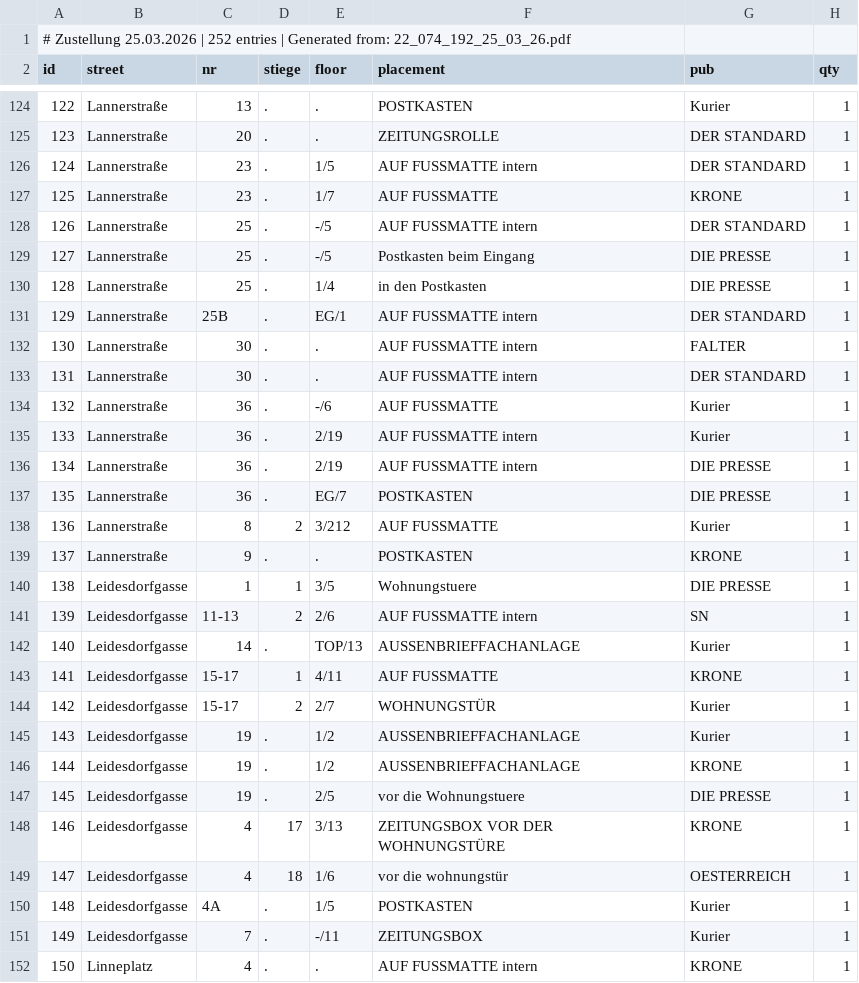
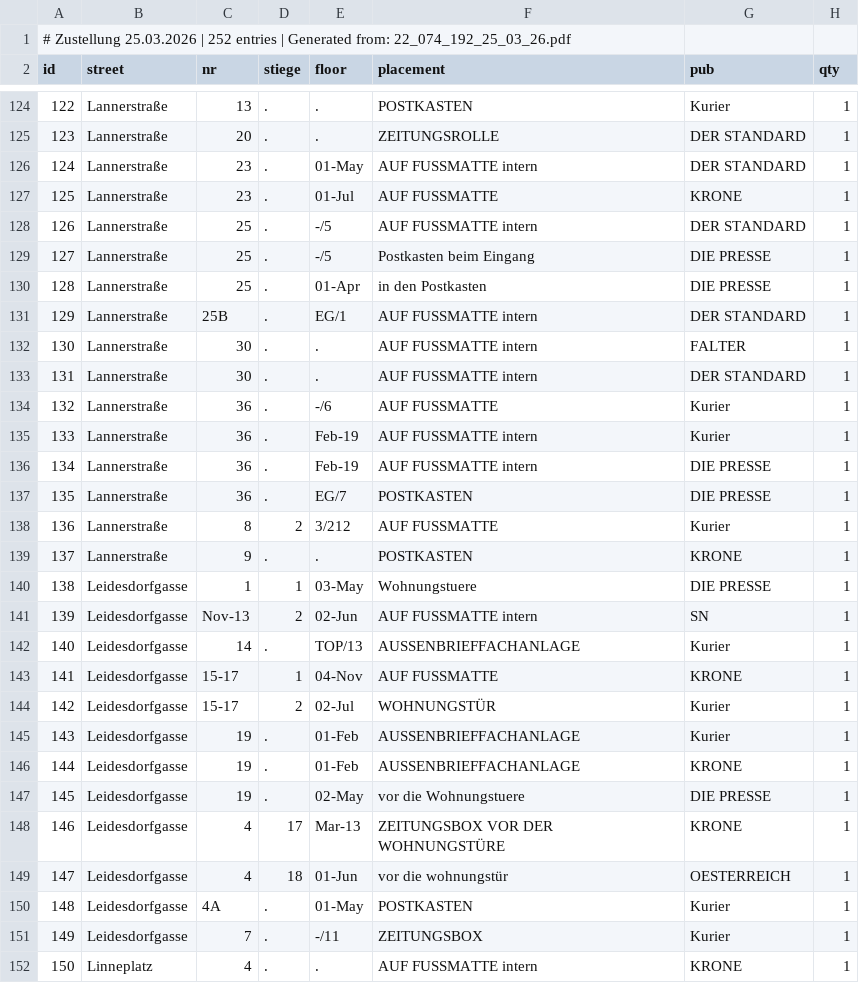
Before and after one commit to invested95-del/zustellung-app, a CSV file: list.csv, drawn as a sheet; only a part is shown, gaps mark what is left out; the diff covers the shown part only.

Commit message:
up

```diff
--- a/list.csv
+++ b/list.csv
@@ -125,7 +125,7 @@ id,street,nr,stiege,floor,placement,pub,qty
 123,Lannerstraße,20,.,.,ZEITUNGSROLLE,DER STANDARD,1
-124,Lannerstraße,23,.,1/5,AUF FUSSMATTE intern,DER STANDARD,1
-125,Lannerstraße,23,.,1/7,AUF FUSSMATTE,KRONE,1
+124,Lannerstraße,23,.,01-May,AUF FUSSMATTE intern,DER STANDARD,1
+125,Lannerstraße,23,.,01-Jul,AUF FUSSMATTE,KRONE,1
 126,Lannerstraße,25,.,-/5,AUF FUSSMATTE intern,DER STANDARD,1
 127,Lannerstraße,25,.,-/5,Postkasten beim Eingang,DIE PRESSE,1
-128,Lannerstraße,25,.,1/4,in den Postkasten,DIE PRESSE,1
+128,Lannerstraße,25,.,01-Apr,in den Postkasten,DIE PRESSE,1
 129,Lannerstraße,25B,.,EG/1,AUF FUSSMATTE intern,DER STANDARD,1
@@ -134,4 +134,4 @@ id,street,nr,stiege,floor,placement,pub,qty
 132,Lannerstraße,36,.,-/6,AUF FUSSMATTE,Kurier,1
-133,Lannerstraße,36,.,2/19,AUF FUSSMATTE intern,Kurier,1
-134,Lannerstraße,36,.,2/19,AUF FUSSMATTE intern,DIE PRESSE,1
+133,Lannerstraße,36,.,Feb-19,AUF FUSSMATTE intern,Kurier,1
+134,Lannerstraße,36,.,Feb-19,AUF FUSSMATTE intern,DIE PRESSE,1
 135,Lannerstraße,36,.,EG/7,POSTKASTEN,DIE PRESSE,1
@@ -139,13 +139,13 @@ id,street,nr,stiege,floor,placement,pub,qty
 137,Lannerstraße,9,.,.,POSTKASTEN,KRONE,1
-138,Leidesdorfgasse,1,1,3/5,Wohnungstuere,DIE PRESSE,1
-139,Leidesdorfgasse,11-13,2,2/6,AUF FUSSMATTE intern,SN,1
+138,Leidesdorfgasse,1,1,03-May,Wohnungstuere,DIE PRESSE,1
+139,Leidesdorfgasse,Nov-13,2,02-Jun,AUF FUSSMATTE intern,SN,1
 140,Leidesdorfgasse,14,.,TOP/13,AUSSENBRIEFFACHANLAGE,Kurier,1
-141,Leidesdorfgasse,15-17,1,4/11,AUF FUSSMATTE,KRONE,1
-142,Leidesdorfgasse,15-17,2,2/7,WOHNUNGSTÜR,Kurier,1
-143,Leidesdorfgasse,19,.,1/2,AUSSENBRIEFFACHANLAGE,Kurier,1
-144,Leidesdorfgasse,19,.,1/2,AUSSENBRIEFFACHANLAGE,KRONE,1
-145,Leidesdorfgasse,19,.,2/5,vor die Wohnungstuere,DIE PRESSE,1
-146,Leidesdorfgasse,4,17,3/13,ZEITUNGSBOX VOR DER WOHNUNGSTÜRE,KRONE,1
-147,Leidesdorfgasse,4,18,1/6,vor die wohnungstür,OESTERREICH,1
-148,Leidesdorfgasse,4A,.,1/5,POSTKASTEN,Kurier,1
+141,Leidesdorfgasse,15-17,1,04-Nov,AUF FUSSMATTE,KRONE,1
+142,Leidesdorfgasse,15-17,2,02-Jul,WOHNUNGSTÜR,Kurier,1
+143,Leidesdorfgasse,19,.,01-Feb,AUSSENBRIEFFACHANLAGE,Kurier,1
+144,Leidesdorfgasse,19,.,01-Feb,AUSSENBRIEFFACHANLAGE,KRONE,1
+145,Leidesdorfgasse,19,.,02-May,vor die Wohnungstuere,DIE PRESSE,1
+146,Leidesdorfgasse,4,17,Mar-13,ZEITUNGSBOX VOR DER WOHNUNGSTÜRE,KRONE,1
+147,Leidesdorfgasse,4,18,01-Jun,vor die wohnungstür,OESTERREICH,1
+148,Leidesdorfgasse,4A,.,01-May,POSTKASTEN,Kurier,1
 149,Leidesdorfgasse,7,.,-/11,ZEITUNGSBOX,Kurier,1
```
Also changed, not shown: 99 edited cells elsewhere in this file.
